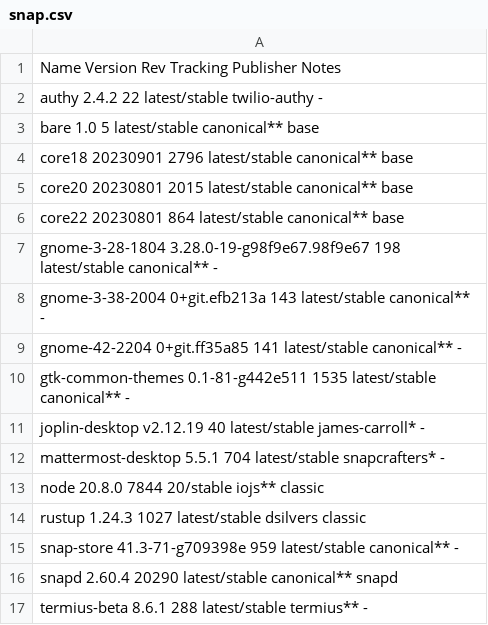
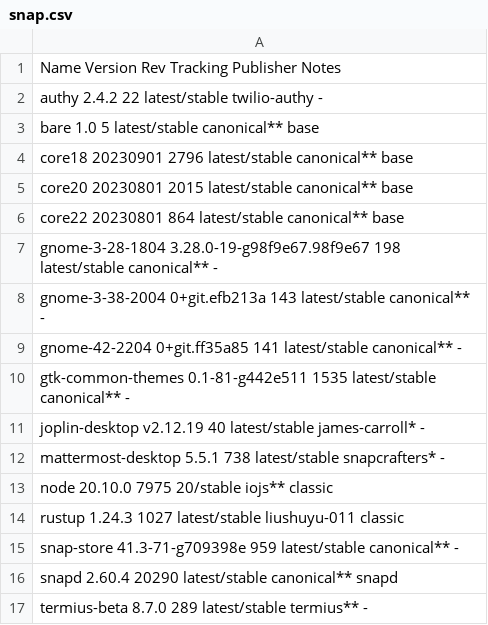
Before and after one commit to tribbloid/ubuntu-quick-setup, a CSV file: packages/__snapshot/snap.csv, drawn as a sheet.

```diff
--- a/packages/__snapshot/snap.csv
+++ b/packages/__snapshot/snap.csv
@@ -11,7 +11,7 @@ gtk-common-themes   0.1-81-g442e511             1535   latest/stable  canonical*
 joplin-desktop      v2.12.19                    40     latest/stable  james-carroll*  -
-mattermost-desktop  5.5.1                       704    latest/stable  snapcrafters*   -
-node                20.8.0                      7844   20/stable      iojs**          classic
-rustup              1.24.3                      1027   latest/stable  dsilvers        classic
+mattermost-desktop  5.5.1                       738    latest/stable  snapcrafters*   -
+node                20.10.0                     7975   20/stable      iojs**          classic
+rustup              1.24.3                      1027   latest/stable  liushuyu-011    classic
 snap-store          41.3-71-g709398e            959    latest/stable  canonical**     -
 snapd               2.60.4                      20290  latest/stable  canonical**     snapd
-termius-beta        8.6.1                       288    latest/stable  termius**       -
+termius-beta        8.7.0                       289    latest/stable  termius**       -
```
Also changed, not shown: packages/__snapshot/apt.csv, packages/__snapshot/flatpak.csv, 3 other files.
